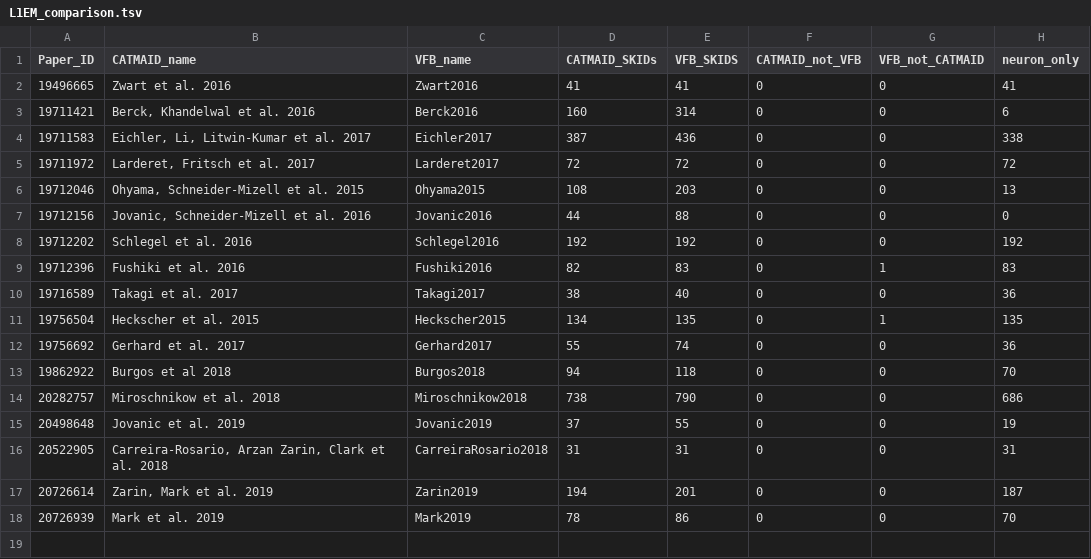
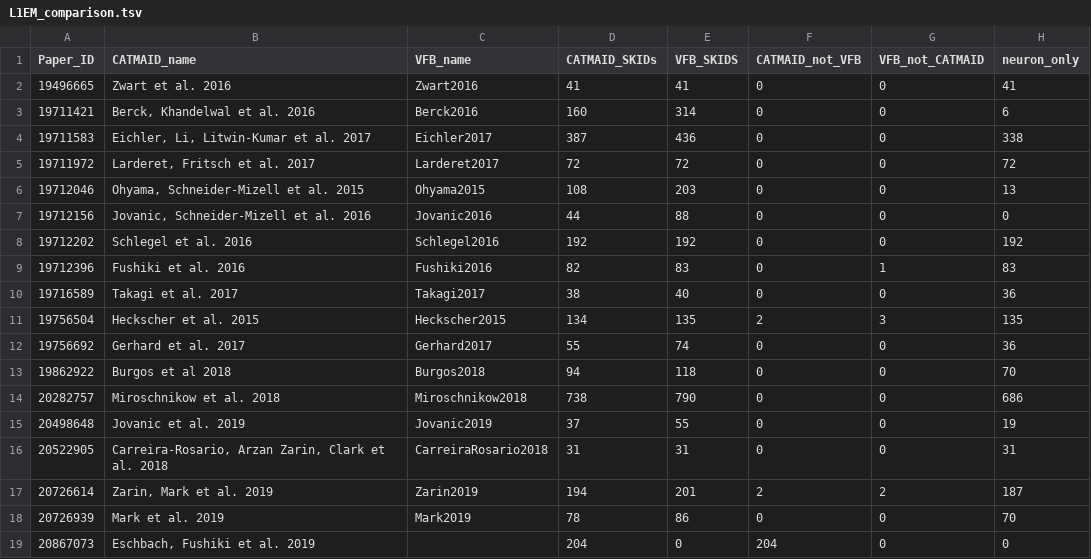
Before and after one commit to VirtualFlyBrain/VFB_reporting_results, a TSV file: L1EM_comparison.tsv, drawn as a sheet.

```diff
--- a/L1EM_comparison.tsv
+++ b/L1EM_comparison.tsv
@@ -10,3 +10,3 @@ Paper_ID	CATMAID_name	VFB_name	CATMAID_SKIDs	VFB_SKIDS	CATMAID_not_VFB	VFB_not_C
 19716589	Takagi et al. 2017	Takagi2017	38	40	0	0	36
-19756504	Heckscher et al. 2015	Heckscher2015	134	135	0	1	135
+19756504	Heckscher et al. 2015	Heckscher2015	134	135	2	3	135
 19756692	Gerhard et al. 2017	Gerhard2017	55	74	0	0	36
@@ -16,3 +16,4 @@ Paper_ID	CATMAID_name	VFB_name	CATMAID_SKIDs	VFB_SKIDS	CATMAID_not_VFB	VFB_not_C
 20522905	Carreira-Rosario, Arzan Zarin, Clark et al. 2018	CarreiraRosario2018	31	31	0	0	31
-20726614	Zarin, Mark et al. 2019	Zarin2019	194	201	0	0	187
+20726614	Zarin, Mark et al. 2019	Zarin2019	194	201	2	2	187
 20726939	Mark et al. 2019	Mark2019	78	86	0	0	70
+20867073	Eschbach, Fushiki et al. 2019		204	0	204	0	0
```
Also changed, not shown: L1EM_neuron_only_skids.tsv, 1 other file.
